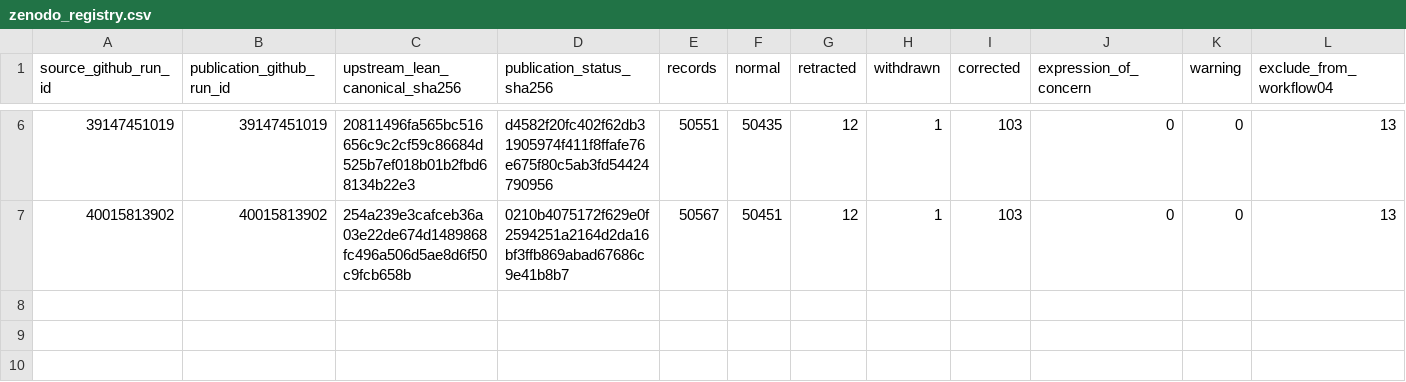
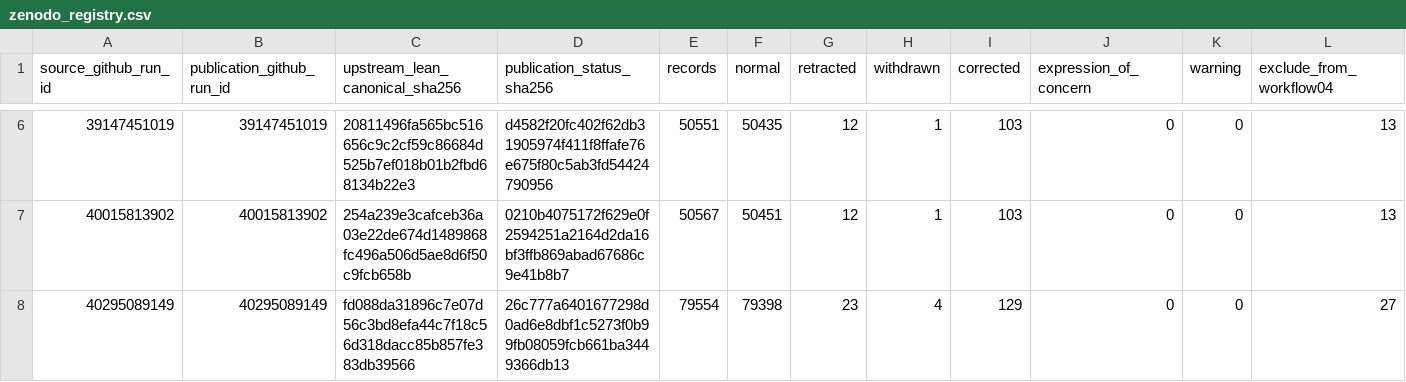
Before and after one commit to thesalmonandthetomato/LivingEvidenceMap, a CSV file: docs/publication_status/zenodo_registry.csv, drawn as a sheet; only a part is shown, gaps mark what is left out; rows hold the shown columns only; the diff names each change by its address in the sheet, - before the commit and + after, or states it on an @@ line.

```diff
--- a/docs/publication_status/zenodo_registry.csv
+++ b/docs/publication_status/zenodo_registry.csv
+row 8: 40295089149 | 40295089149 | fd088da31896c7e07d56c3bd8efa44c7f18c56d318dacc85b857fe383db39566 | 26c777a6401677298d0ad6e8dbf1c5273f0b99fb08059fcb661ba3449366db13 | 79554 | 79398 | 23 | 4 | 129 | 0 | 0 | 27
```
Also changed, not shown: 1 other file.
